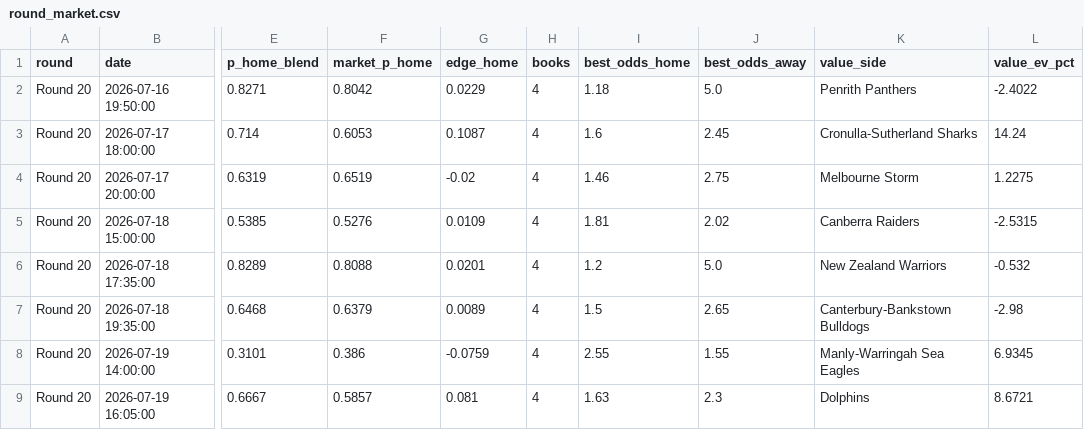
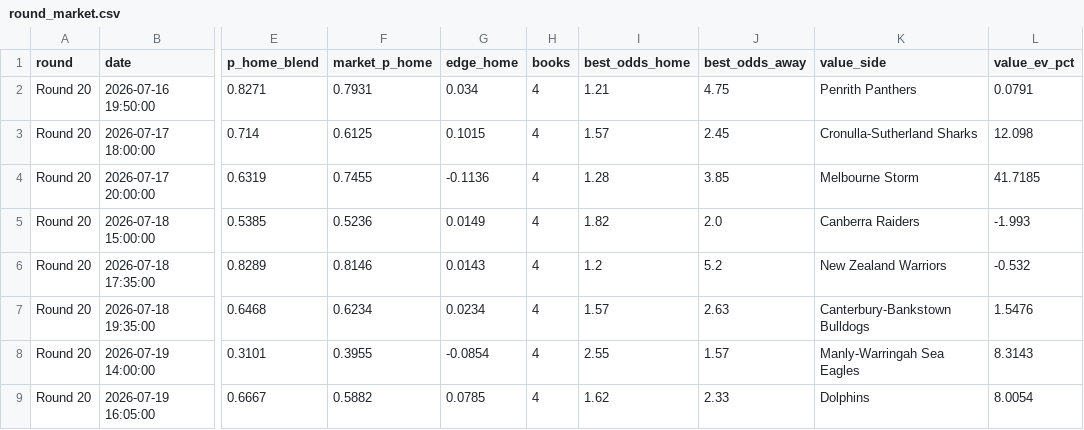
Before and after one commit to EJMC95/crypto-trading-bot, a CSV file: nrl-predictor/outputs/round_market.csv, drawn as a sheet; only a part is shown, gaps mark what is left out; the diff names each change by its address in the sheet, - before the commit and + after, or states it on an @@ line.

```diff
--- a/nrl-predictor/outputs/round_market.csv
+++ b/nrl-predictor/outputs/round_market.csv
-F2 (market_p_home): 0.8042
+F2 (market_p_home): 0.7931
-G2 (edge_home): 0.0229
+G2 (edge_home): 0.034
-I2 (best_odds_home): 1.18
+I2 (best_odds_home): 1.21
-J2 (best_odds_away): 5.0
+J2 (best_odds_away): 4.75
-L2 (value_ev_pct): -2.4022
+L2 (value_ev_pct): 0.0791
-F3 (market_p_home): 0.6053
+F3 (market_p_home): 0.6125
-G3 (edge_home): 0.1087
+G3 (edge_home): 0.1015
-I3 (best_odds_home): 1.6
+I3 (best_odds_home): 1.57
-L3 (value_ev_pct): 14.24
+L3 (value_ev_pct): 12.098
-F4 (market_p_home): 0.6519
+F4 (market_p_home): 0.7455
-G4 (edge_home): -0.02
+G4 (edge_home): -0.1136
-I4 (best_odds_home): 1.46
+I4 (best_odds_home): 1.28
-J4 (best_odds_away): 2.75
+J4 (best_odds_away): 3.85
-L4 (value_ev_pct): 1.2275
+L4 (value_ev_pct): 41.7185
-F5 (market_p_home): 0.5276
+F5 (market_p_home): 0.5236
-G5 (edge_home): 0.0109
+G5 (edge_home): 0.0149
-I5 (best_odds_home): 1.81
+I5 (best_odds_home): 1.82
-J5 (best_odds_away): 2.02
+J5 (best_odds_away): 2.0
-L5 (value_ev_pct): -2.5315
+L5 (value_ev_pct): -1.993
-F6 (market_p_home): 0.8088
+F6 (market_p_home): 0.8146
-G6 (edge_home): 0.0201
+G6 (edge_home): 0.0143
-J6 (best_odds_away): 5.0
+J6 (best_odds_away): 5.2
-F7 (market_p_home): 0.6379
+F7 (market_p_home): 0.6234
-G7 (edge_home): 0.0089
+G7 (edge_home): 0.0234
-I7 (best_odds_home): 1.5
+I7 (best_odds_home): 1.57
-J7 (best_odds_away): 2.65
+J7 (best_odds_away): 2.63
-L7 (value_ev_pct): -2.98
+L7 (value_ev_pct): 1.5476
-F8 (market_p_home): 0.386
+F8 (market_p_home): 0.3955
-G8 (edge_home): -0.0759
+G8 (edge_home): -0.0854
-J8 (best_odds_away): 1.55
+J8 (best_odds_away): 1.57
-L8 (value_ev_pct): 6.9345
+L8 (value_ev_pct): 8.3143
-F9 (market_p_home): 0.5857
+F9 (market_p_home): 0.5882
-G9 (edge_home): 0.081
+G9 (edge_home): 0.0785
-I9 (best_odds_home): 1.63
+I9 (best_odds_home): 1.62
-J9 (best_odds_away): 2.3
+J9 (best_odds_away): 2.33
-L9 (value_ev_pct): 8.6721
+L9 (value_ev_pct): 8.0054
```
Also changed, not shown: nrl-predictor/outputs/paper_ledger.csv, 14 other files.
